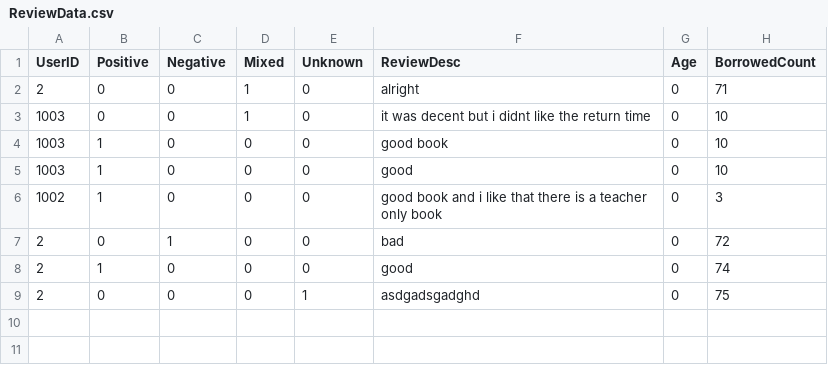
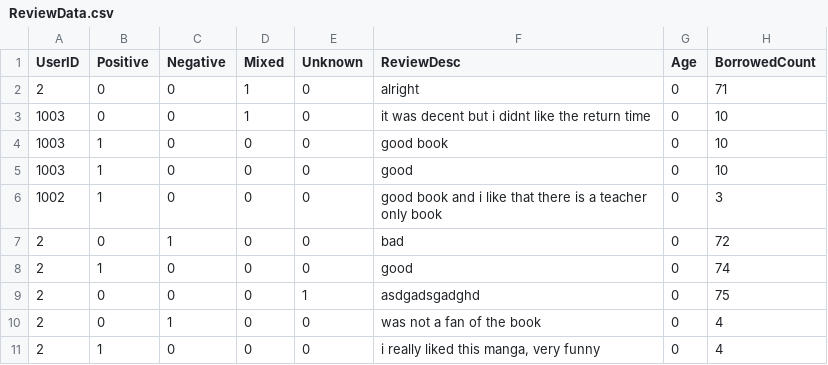
Before and after one commit to sardeq/library-system, a CSV file: LibrarySystem_WebService/App_Data/ReviewData.csv, drawn as a sheet.

Commit message:
optimized chatbot page and gave access to other users

```diff
--- a/LibrarySystem_WebService/App_Data/ReviewData.csv
+++ b/LibrarySystem_WebService/App_Data/ReviewData.csv
@@ -9 +9,3 @@ UserID,Positive,Negative,Mixed,Unknown,ReviewDesc,Age,BorrowedCount
 2,0,0,0,1,"asdgadsgadghd",0,75
+2,0,1,0,0,"was not a fan of the book",0,4
+2,1,0,0,0,"i really liked this manga, very funny",0,4
```
Also changed, not shown: 12 other files.
